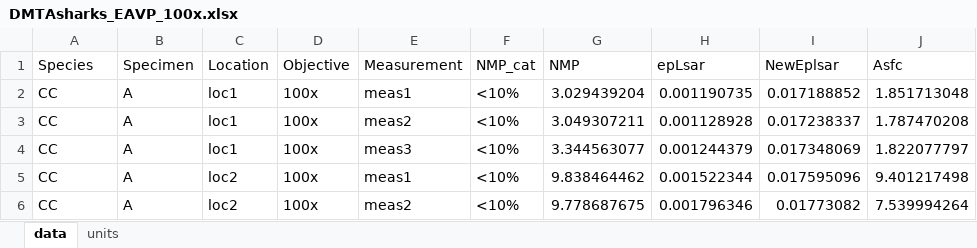
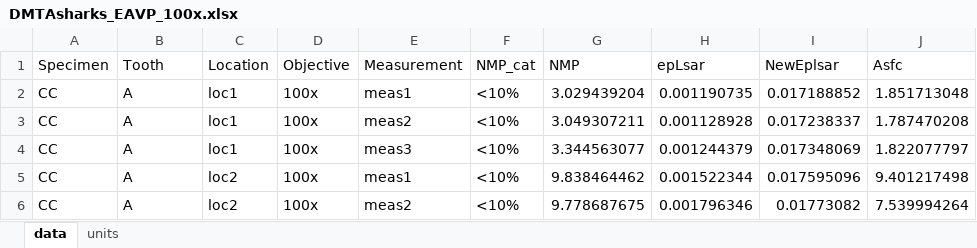
Before and after one commit to ivan-paleo/DMTA.Ctenacanths, an Excel workbook: derived_data/DMTAsharks_EAVP_100x.xlsx, sheet data, drawn as a sheet; only a part is shown; values as stored, in another font and other column widths than the file's, no borders; the diff names each change by its address in the sheet, - before the commit and + after, or states it on an @@ line.

Commit message:
Adjust groupings (only specimen) and plots

```diff
--- a/derived_data/DMTAsharks_EAVP_100x.xlsx (sheet data)
+++ b/derived_data/DMTAsharks_EAVP_100x.xlsx (sheet data)
-A1: Species
+A1: Specimen
-B1: Specimen
+B1: Tooth
```
Also changed, not shown: 11 other files.
